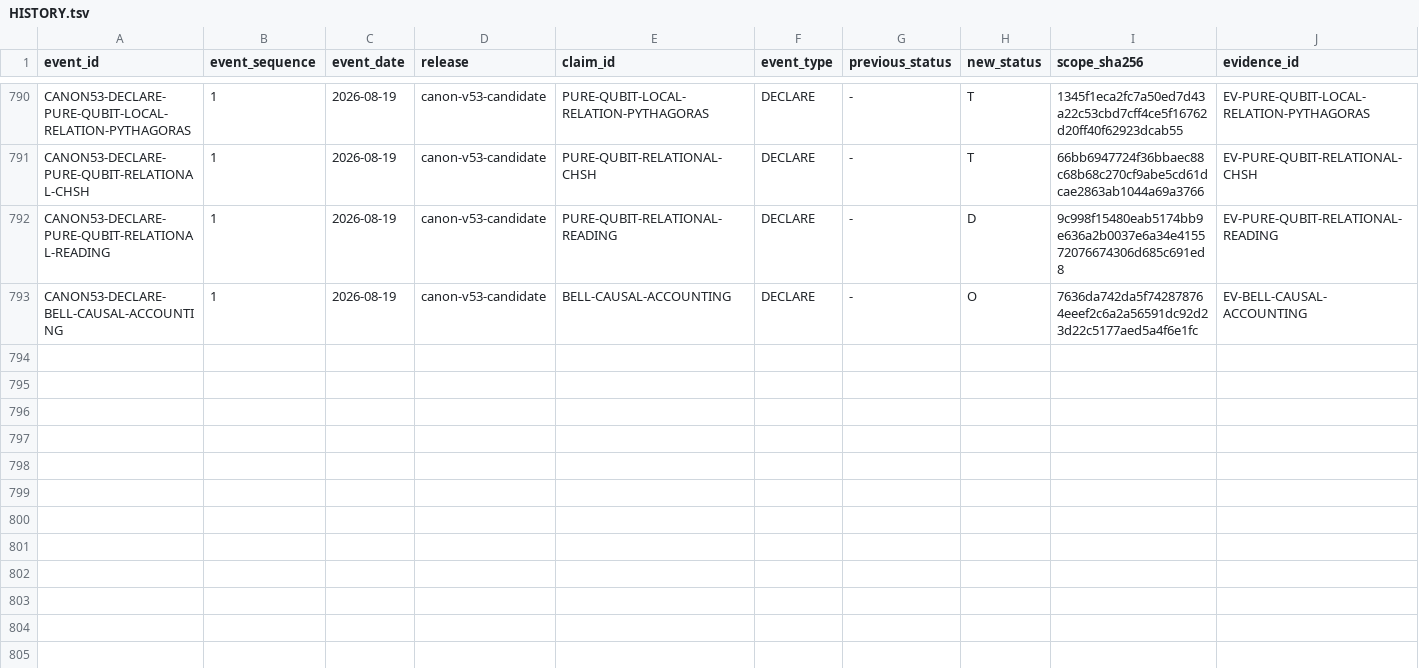
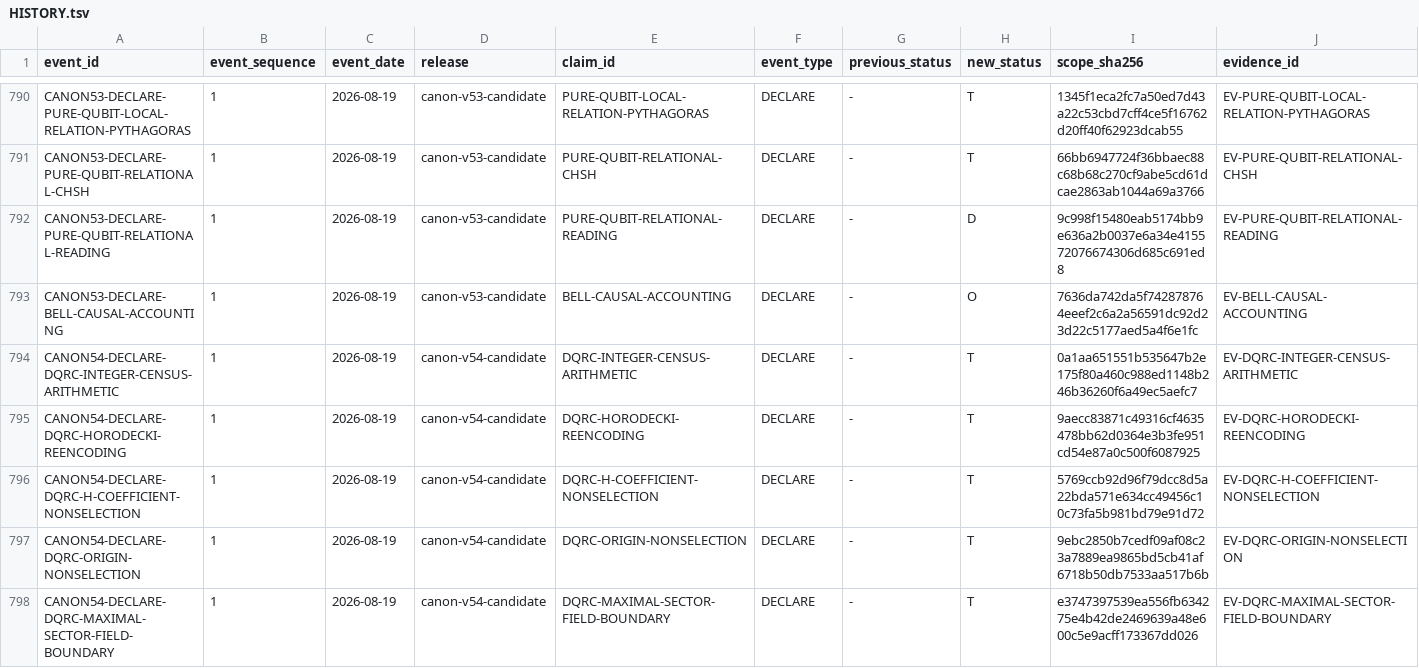
Before and after one commit to mathorn1973/twist-j, a TSV file: canon/HISTORY.tsv, drawn as a sheet; only a part is shown, gaps mark what is left out; rows hold the shown columns only; the diff names each change by its address in the sheet, - before the commit and + after, or states it on an @@ line.

Commit message:
canon: fold exact DQRC L1 reconstruction

```diff
--- a/canon/HISTORY.tsv
+++ b/canon/HISTORY.tsv
+row 794: CANON54-DECLARE-DQRC-INTEGER-CENSUS-ARITHMETIC | 1 | 2026-08-19 | canon-v54-candidate | DQRC-INTEGER-CENSUS-ARITHMETIC | DECLARE | - | T | 0a1aa651551b535647b2e175f80a460c988ed1148b246b36260f6a49ec5aefc7 | EV-DQRC-INTEGER-CENSUS-ARITHMETIC
+row 795: CANON54-DECLARE-DQRC-HORODECKI-REENCODING | 1 | 2026-08-19 | canon-v54-candidate | DQRC-HORODECKI-REENCODING | DECLARE | - | T | 9aecc83871c49316cf4635478bb62d0364e3b3fe951cd54e87a0c500f6087925 | EV-DQRC-HORODECKI-REENCODING
+row 796: CANON54-DECLARE-DQRC-H-COEFFICIENT-NONSELECTION | 1 | 2026-08-19 | canon-v54-candidate | DQRC-H-COEFFICIENT-NONSELECTION | DECLARE | - | T | 5769ccb92d96f79dcc8d5a22bda571e634cc49456c10c73fa5b981bd79e91d72 | EV-DQRC-H-COEFFICIENT-NONSELECTION
+row 797: CANON54-DECLARE-DQRC-ORIGIN-NONSELECTION | 1 | 2026-08-19 | canon-v54-candidate | DQRC-ORIGIN-NONSELECTION | DECLARE | - | T | 9ebc2850b7cedf09af08c23a7889ea9865bd5cb41af6718b50db7533aa517b6b | EV-DQRC-ORIGIN-NONSELECTION
+row 798: CANON54-DECLARE-DQRC-MAXIMAL-SECTOR-FIELD-BOUNDARY | 1 | 2026-08-19 | canon-v54-candidate | DQRC-MAXIMAL-SECTOR-FIELD-BOUNDARY | DECLARE | - | T | e3747397539ea556fb634275e4b42de2469639a48e600c5e9acff173367dd026 | EV-DQRC-MAXIMAL-SECTOR-FIELD-BOUNDARY
```
Also changed, not shown: canon/DEPENDENCIES.tsv, canon/EVIDENCE.tsv, 11 other files.
